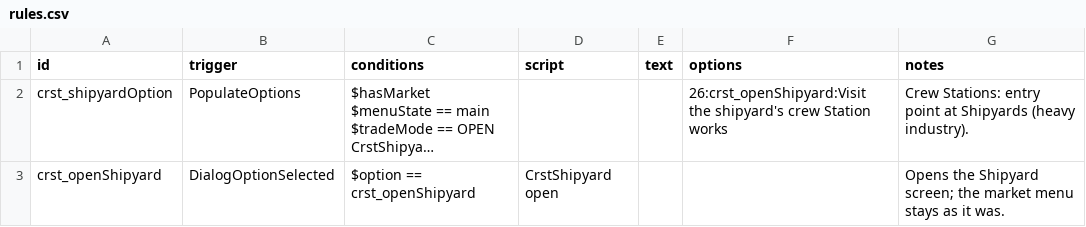
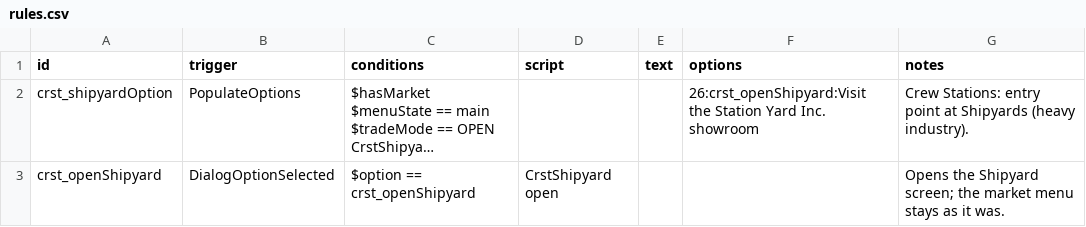
Before and after one commit to PaulRouss3l/crew_stations, a CSV file: data/campaign/rules.csv, drawn as a sheet; long unchanged cells end in …; the diff names each change by its address in the sheet, - before the commit and + after, or states it on an @@ line.

```diff
--- a/data/campaign/rules.csv
+++ b/data/campaign/rules.csv
-F2 (options): 26:crst_openShipyard:Visit the shipyard's crew Station works
+F2 (options): 26:crst_openShipyard:Visit the Station Yard Inc. showroom
```
Also changed, not shown: data/hullmods/hull_mods.csv, 10 other files.
